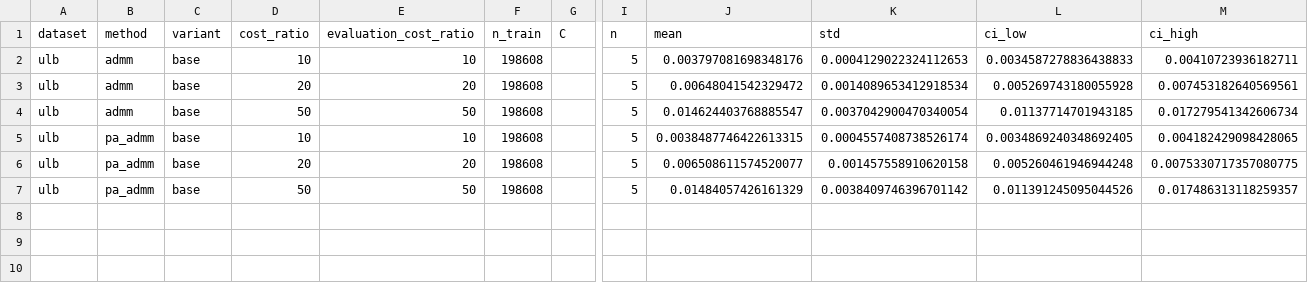
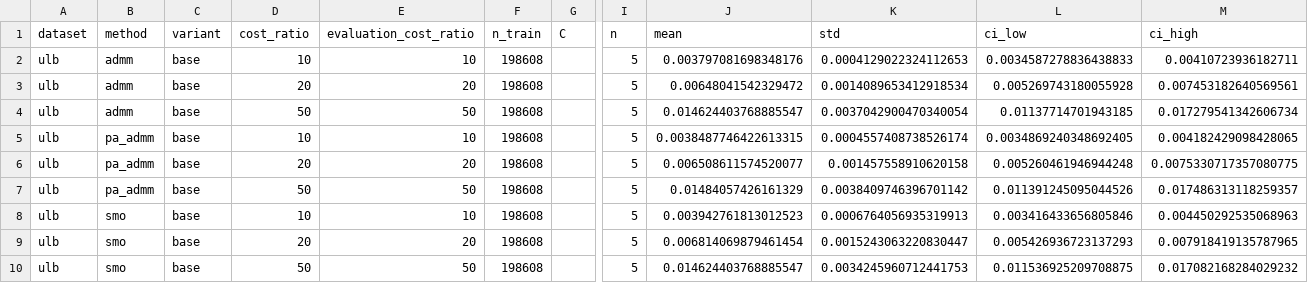
Before and after one commit to xiaoxiaoxiaotao/PolyU-COMP6704-Group4, a CSV file: results/tables/main_full_cost_per_example.csv, drawn as a sheet; only a part is shown, gaps mark what is left out; rows hold the shown columns only; the diff names each change by its address in the sheet, - before the commit and + after, or states it on an @@ line.

```diff
--- a/results/tables/main_full_cost_per_example.csv
+++ b/results/tables/main_full_cost_per_example.csv
+row 8: ulb | smo | base | 10 | 10 | 198608 |  | 5 | 0.003942761813012523 | 0.0006764056935319913 | 0.003416433656805846 | 0.004450292535068963
+row 9: ulb | smo | base | 20 | 20 | 198608 |  | 5 | 0.006814069879461454 | 0.0015243063220830447 | 0.005426936723137293 | 0.007918419135787965
+row 10: ulb | smo | base | 50 | 50 | 198608 |  | 5 | 0.014624403768885547 | 0.0034245960712441753 | 0.011536925209708875 | 0.017082168284029232
```
Also changed, not shown: results/tables/main_full_balanced_accuracy.csv, results/tables/main_full_objective.csv, 44 other files.
